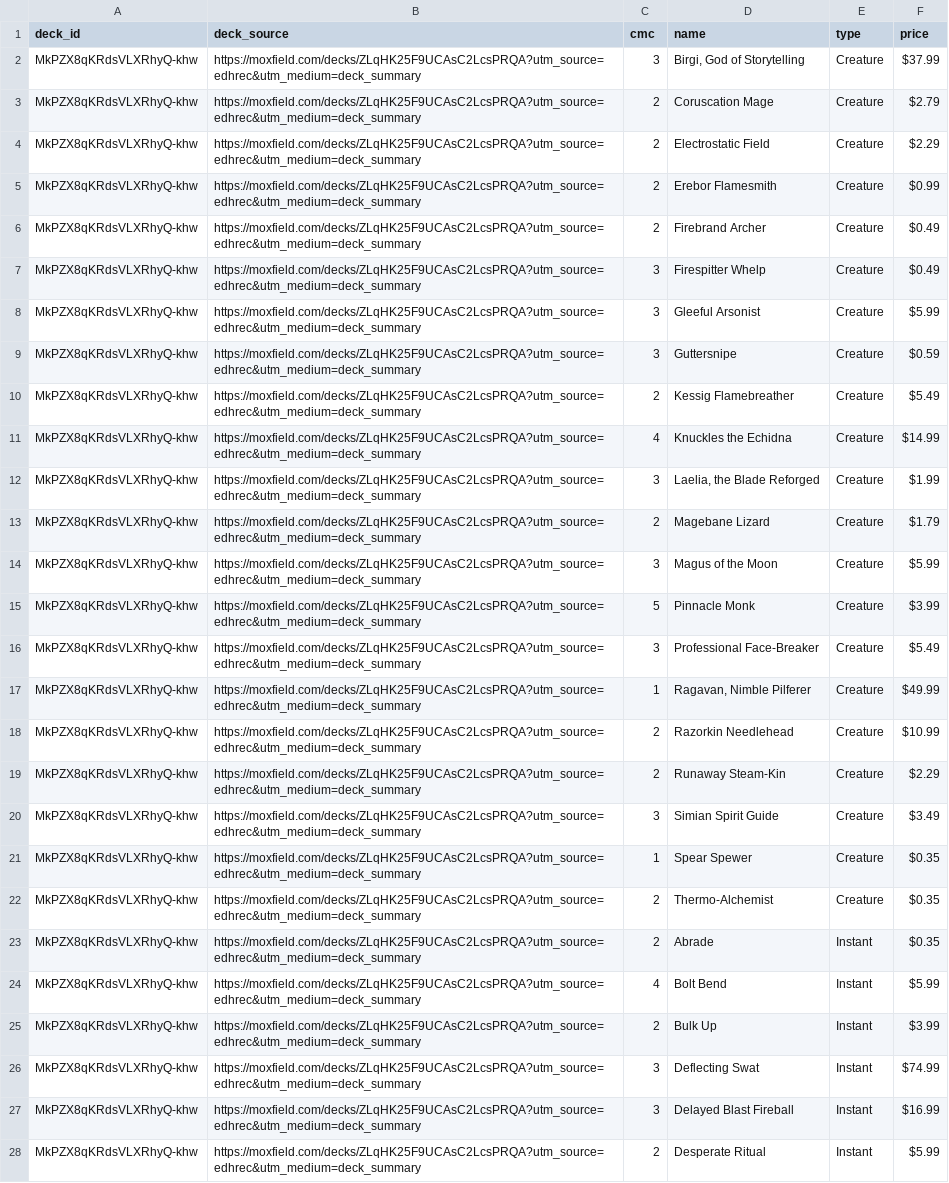
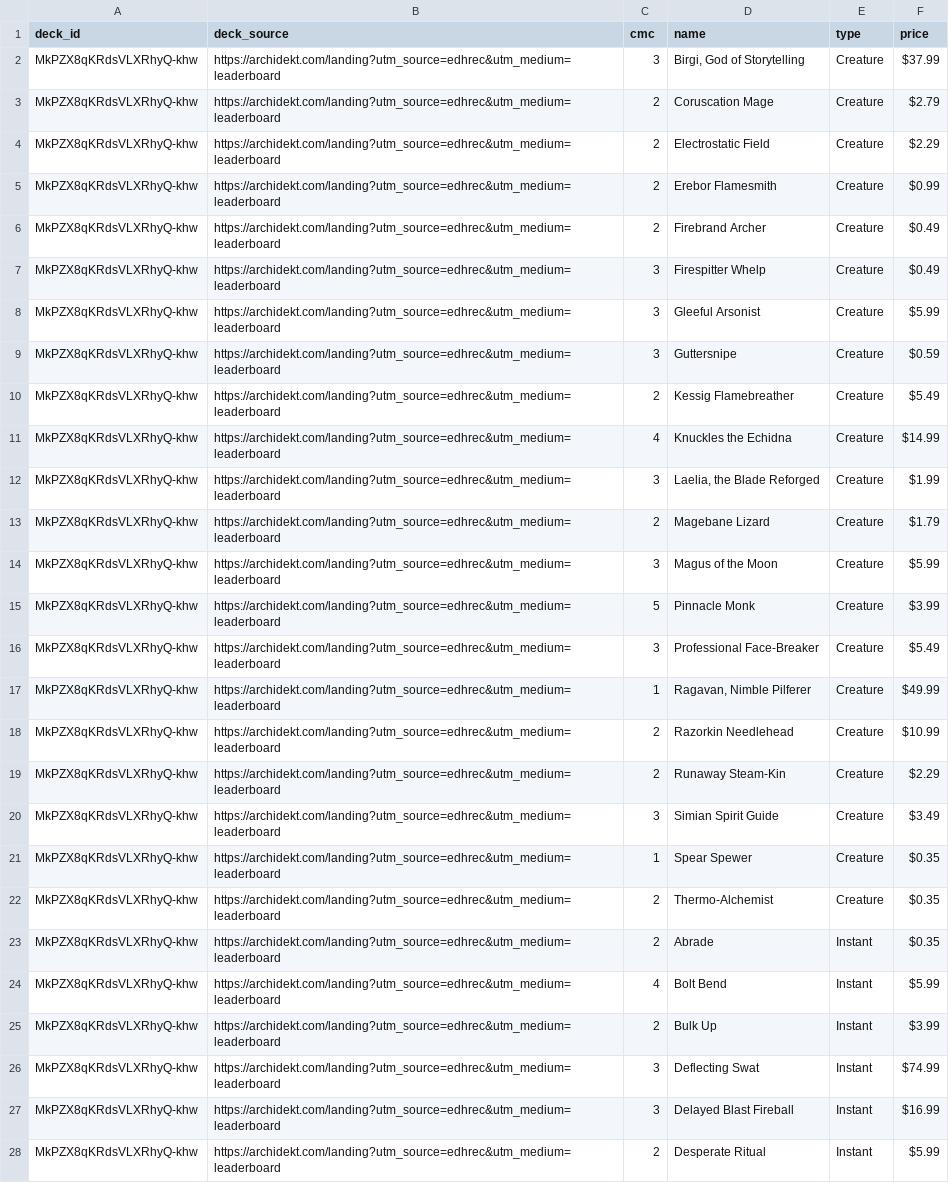
Before and after one commit to wojo1286/edhrec-scraper, a CSV file: decklists_html/MkPZX8qKRdsVLXRhyQ-khw.csv, drawn as a sheet; only a part is shown; the diff covers the shown part only; the diff names each change by its address in the sheet, - before the commit and + after, or states it on an @@ line.

```diff
--- a/decklists_html/MkPZX8qKRdsVLXRhyQ-khw.csv
+++ b/decklists_html/MkPZX8qKRdsVLXRhyQ-khw.csv
-B2:B28 (deck_source): https://moxfield.com/decks/ZLqHK25F9UCAsC2LcsPRQA?utm_source=edhrec&utm_medium=deck_summary
+B2:B28 (deck_source): https://archidekt.com/landing?utm_source=edhrec&utm_medium=leaderboard
```
Also changed, not shown: 47 edited cells elsewhere in this file, decklists_html/C8EdUe356y_I6TwW8PcRzA.csv, decklists_html/cFSYgwD5E10AraaCK6XdWA.csv, 16 other files.
